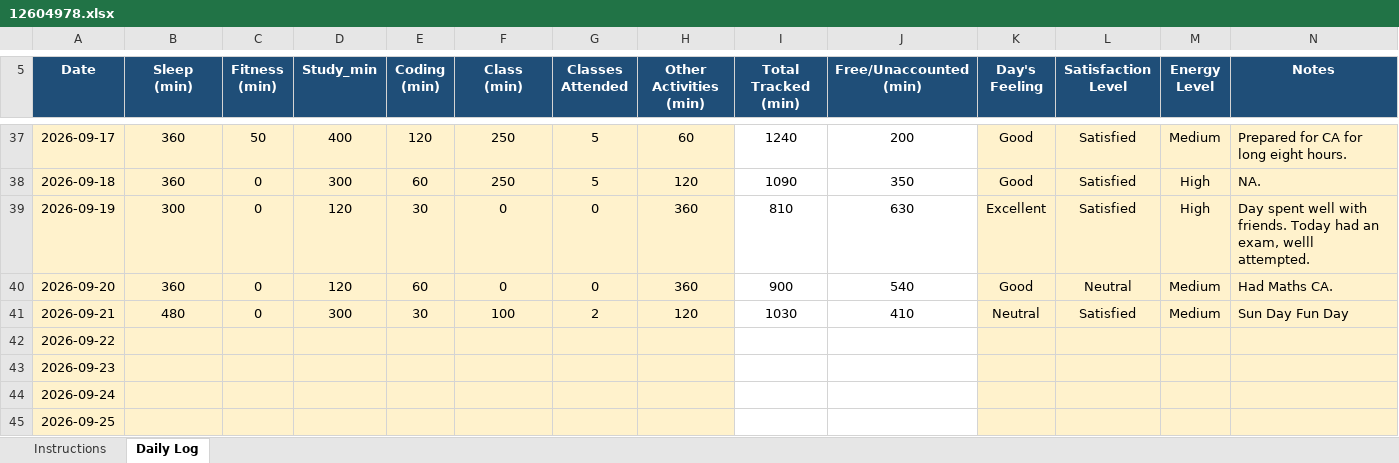
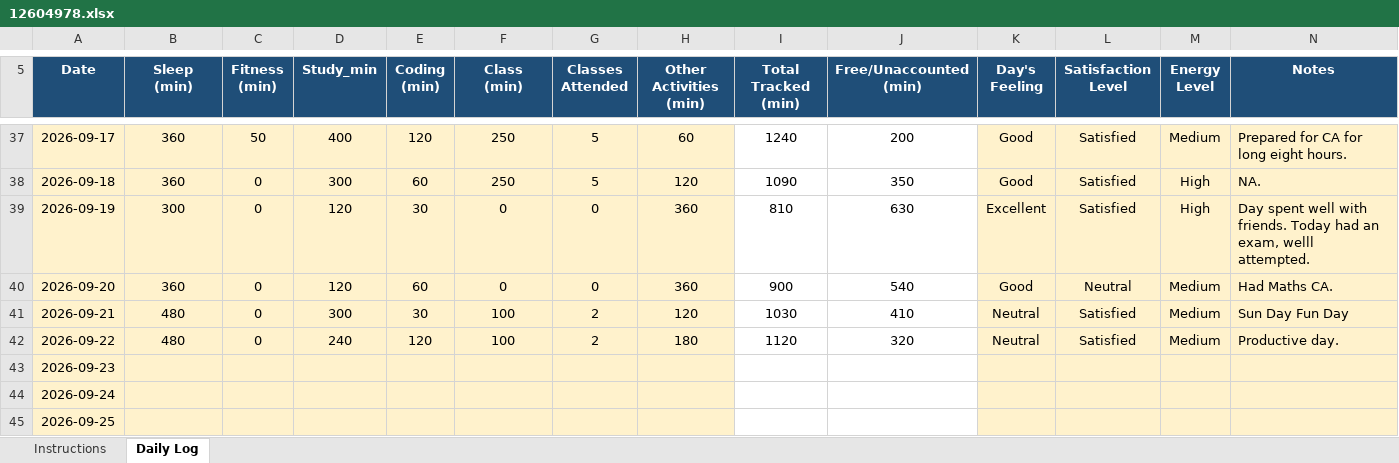
Before and after one commit to codewithrahulk/CAP776, an Excel workbook: 12604978.xlsx, sheet Daily Log, drawn as a sheet; only a part is shown, gaps mark what is left out; values as stored, in another font and other column widths than the file's, no borders; conditional formats not drawn; the diff names each change by its address in the sheet, - before the commit and + after, or states it on an @@ line.

Commit message:
dailyupdate

```diff
--- a/12604978.xlsx (sheet Daily Log)
+++ b/12604978.xlsx (sheet Daily Log)
-B42 (Sleep (min)): (empty)
+B42 (Sleep (min)): 480
-C42 (Fitness (min)): (empty)
+C42 (Fitness (min)): 0
-D42 (Study_min): (empty)
+D42 (Study_min): 240
-E42 (Coding (min)): (empty)
+E42 (Coding (min)): 120
-F42 (Class (min)): (empty)
+F42 (Class (min)): 100
-G42 (Classes Attended): (empty)
+G42 (Classes Attended): 2
-H42 (Other Activities (min)): (empty)
+H42 (Other Activities (min)): 180
-I42 (Total Tracked (min)): (empty)
+I42 (Total Tracked (min)): 1120
-J42 (Free/Unaccounted (min)): (empty)
+J42 (Free/Unaccounted (min)): 320
-K42 (Day's Feeling): (empty)
+K42 (Day's Feeling): Neutral
-L42 (Satisfaction Level): (empty)
+L42 (Satisfaction Level): Satisfied
-M42 (Energy Level): (empty)
+M42 (Energy Level): Medium
-N42 (Notes): (empty)
+N42 (Notes): Productive day.
```
